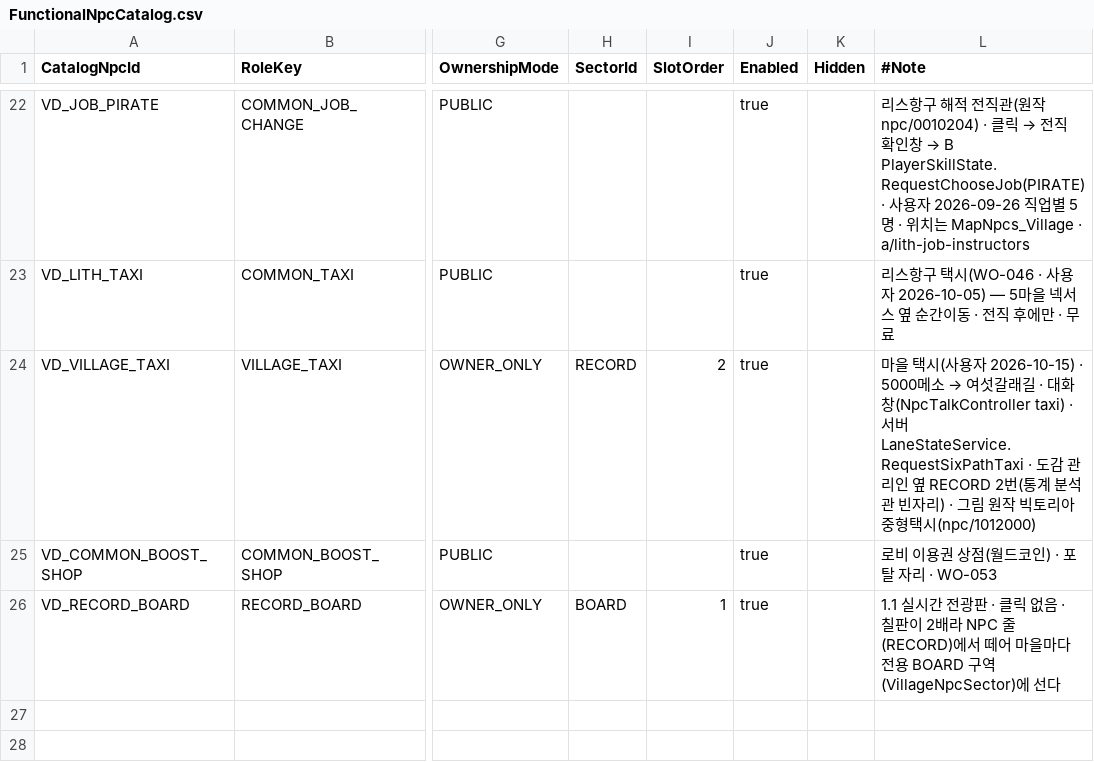
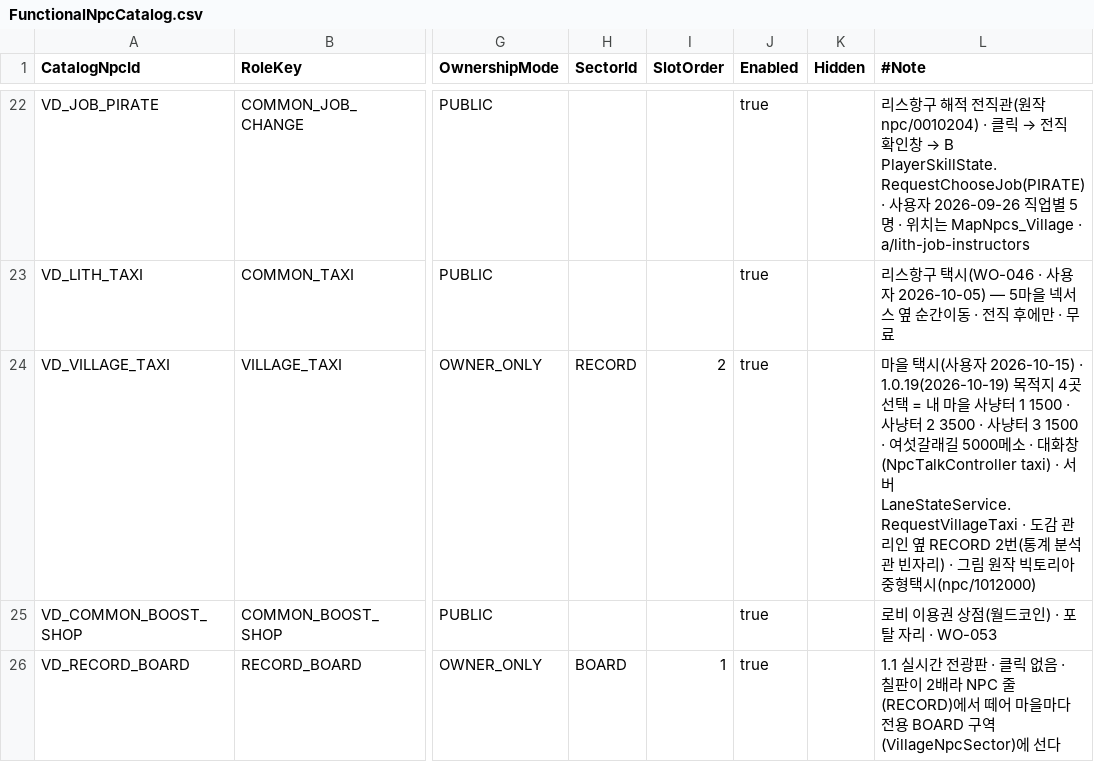
Before and after one commit to alsrn5172/villagedefense, a CSV file: RootDesk/MyDesk/FunctionalNpcCatalog.csv, drawn as a sheet; only a part is shown, gaps mark what is left out; the diff names each change by its address in the sheet, - before the commit and + after, or states it on an @@ line.

```diff
--- a/RootDesk/MyDesk/FunctionalNpcCatalog.csv
+++ b/RootDesk/MyDesk/FunctionalNpcCatalog.csv
@@ L24 (#Note): …자 2026-10-15) · 5000메소 → 여섯갈래길 · 대화창(NpcTalkController taxi) · 서버 LaneStateService.RequestSixPathTaxi · 도감… → …자 2026-10-15) · 1.0.19(2026-10-19) 목적지 4곳 선택 = 내 마을 사냥터 1 1500 · 사냥터 2 3500 · 사냥터 3 1500 · 여섯갈래길 5000메소 · 대화창(NpcTalkController taxi) · 서버 LaneStateService.RequestVillageTaxi · 도감… @@
```
Also changed, not shown: RootDesk/MyDesk/BossInfo.csv, RootDesk/MyDesk/BossSkills.csv, 35 other files.
